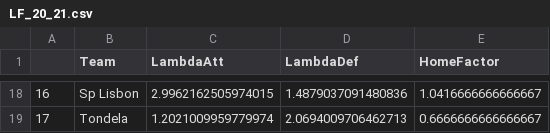
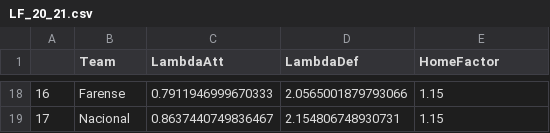
Before and after one commit to hgoncalo/bicho, a CSV file: src/app/data/output/LF_20_21.csv, drawn as a sheet; only a part is shown, gaps mark what is left out; the diff covers the shown part only.

```diff
--- a/src/app/data/output/LF_20_21.csv
+++ b/src/app/data/output/LF_20_21.csv
@@ -18,2 +18,2 @@
-16,Sp Lisbon,2.9962162505974015,1.4879037091480836,1.0416666666666667
-17,Tondela,1.2021009959779974,2.0694009706462713,0.6666666666666667
+16,Farense,0.7911946999670333,2.0565001879793066,1.15
+17,Nacional,0.8637440749836467,2.154806748930731,1.15
```
Also changed, not shown: 64 edited cells elsewhere in this file, src/app/data/output/22_23.csv, src/app/data/output/24_25.csv, 13 other files.
